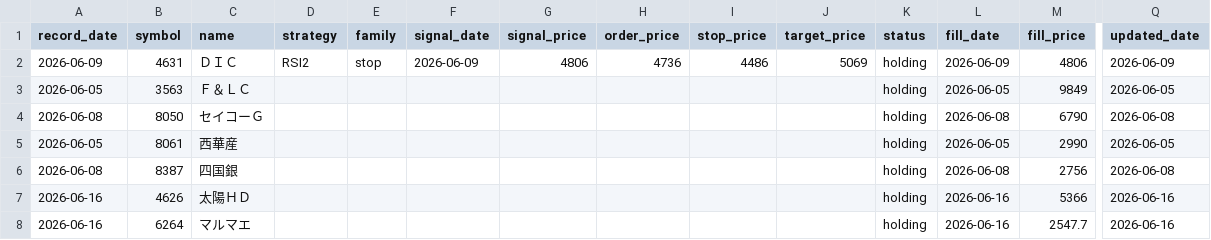
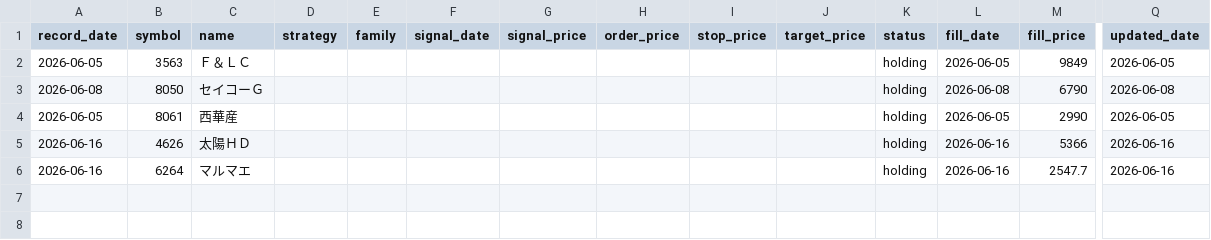
Before and after one commit to irie1999/gobot, a CSV file: my_positions.csv, drawn as a sheet; only a part is shown, gaps mark what is left out; rows hold the shown columns only; the diff names each change by its address in the sheet, - before the commit and + after, or states it on an @@ line.

```diff
--- a/my_positions.csv
+++ b/my_positions.csv
-row 2: 2026-06-09 | 4631 | ＤＩＣ | RSI2 | stop | 2026-06-09 | 4806 | 4736 | 4486 | 5069 | holding | 2026-06-09 | 4806 | 2026-06-09
-row 6: 2026-06-08 | 8387 | 四国銀 |  |  |  |  |  |  |  | holding | 2026-06-08 | 2756 | 2026-06-08
```
